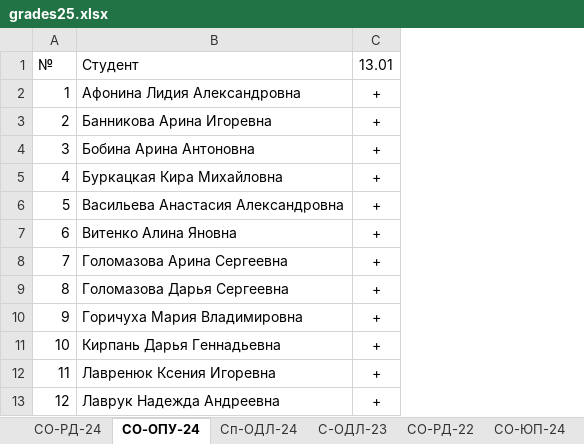
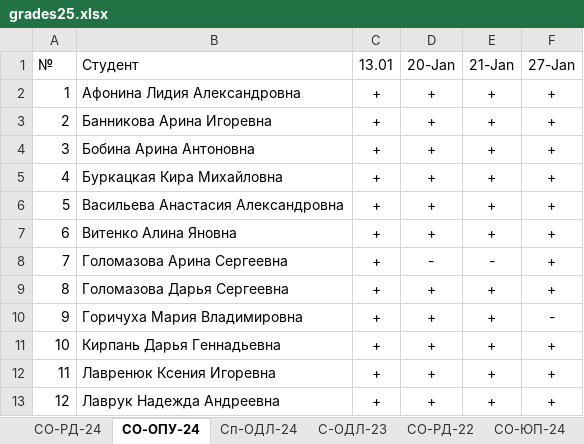
Before and after one commit to TheBandik/vvsu, an Excel workbook: grades25.xlsx, sheet СО-ОПУ-24, drawn as a sheet; only a part is shown; values as stored, in another font and other column widths than the file's, no borders; conditional formats not drawn; the diff names each change by its address in the sheet, - before the commit and + after, or states it on an @@ line.

```diff
--- a/grades25.xlsx (sheet СО-ОПУ-24)
+++ b/grades25.xlsx (sheet СО-ОПУ-24)
+column D (20-Jan), rows 2-13: + | + | + | + | + | + | - | + | + | + | + | +
+column E (21-Jan), rows 2-13: + | + | + | + | + | + | - | + | + | + | + | +
+column F (27-Jan), rows 2-13: + | + | + | + | + | + | + | + | - | + | + | +
```
Also changed, not shown: sheet СО-РД-24, sheet СО-РД-22, sheet С-ОДЛ-23, sheet Сп-ОДЛ-24, sheet СО-ЮП-24.
